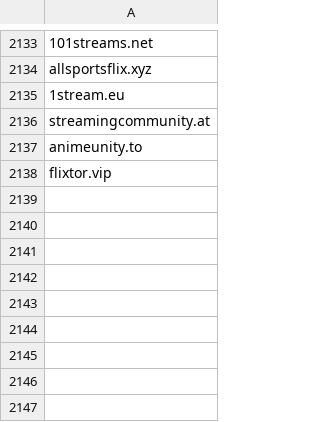
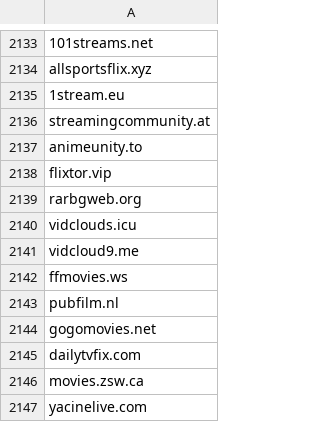
Before and after one commit to GVI-ONE-Cyber/Dynamic_Lists, a CSV file: shady-piracy-streaming-domains.csv, drawn as a sheet; only a part is shown, gaps mark what is left out; the diff names each change by its address in the sheet, - before the commit and + after, or states it on an @@ line.

Commit message:
Update shady-piracy-streaming-domains.csv
bulk add

```diff
--- a/shady-piracy-streaming-domains.csv
+++ b/shady-piracy-streaming-domains.csv
+row 2139: rarbgweb.org
+row 2140: vidclouds.icu
+row 2141: vidcloud9.me
+row 2142: ffmovies.ws
+row 2143: pubfilm.nl
+row 2144: gogomovies.net
+row 2145: dailytvfix.com
+row 2146: movies.zsw.ca
+row 2147: yacinelive.com
```
